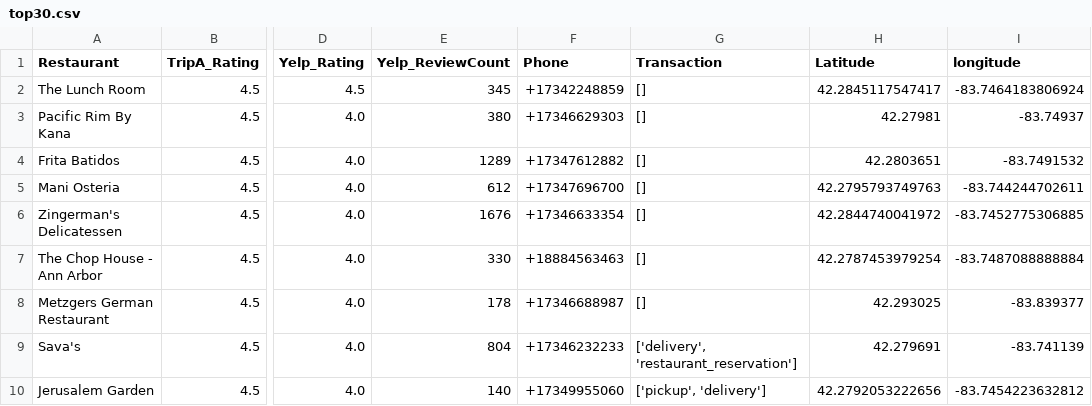
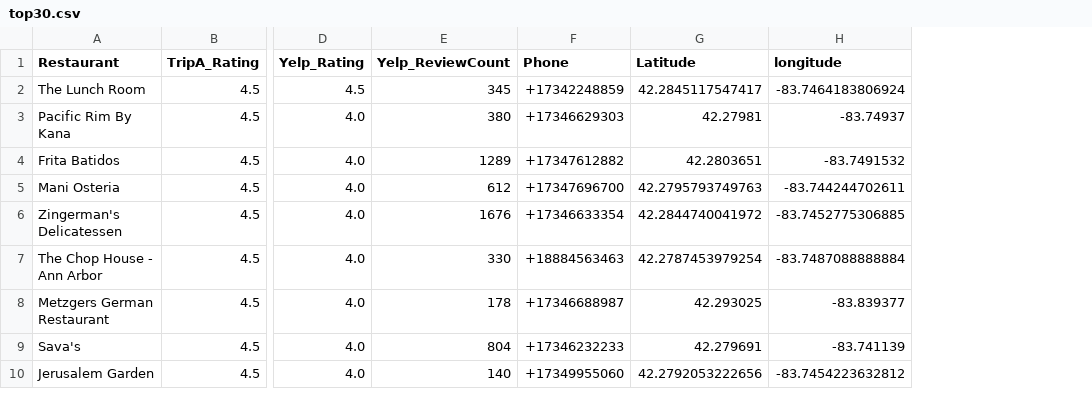
Before and after one commit to pansyjia/Programming-Final-Project, a CSV file: top30.csv, drawn as a sheet; only a part is shown, gaps mark what is left out; the diff names each change by its address in the sheet, - before the commit and + after, or states it on an @@ line.

```diff
--- a/top30.csv
+++ b/top30.csv
-column G (Transaction), rows 2-10: [] | [] | [] | [] | [] | [] | [] | ['delivery', 'restaurant_reservation'] | ['pickup', 'delivery']
```
Also changed, not shown: 4 other files.
